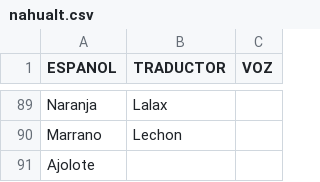
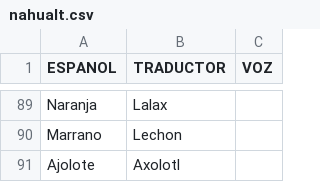
Before and after one commit to aplicacionnaualt-lgtm/diccionario, a CSV file: nahualt.csv, drawn as a sheet; only a part is shown, gaps mark what is left out.

Commit message:
Actualización con BOM UTF-8 para nahuatl - 2026-04-14T20:49:24.987Z

```diff
--- a/nahualt.csv
+++ b/nahualt.csv
@@ -90,2 +90,2 @@ Naranja 	Lalax
 Marrano 	Lechon	
-Ajolote 		
+Ajolote 	Axolotl	
```
